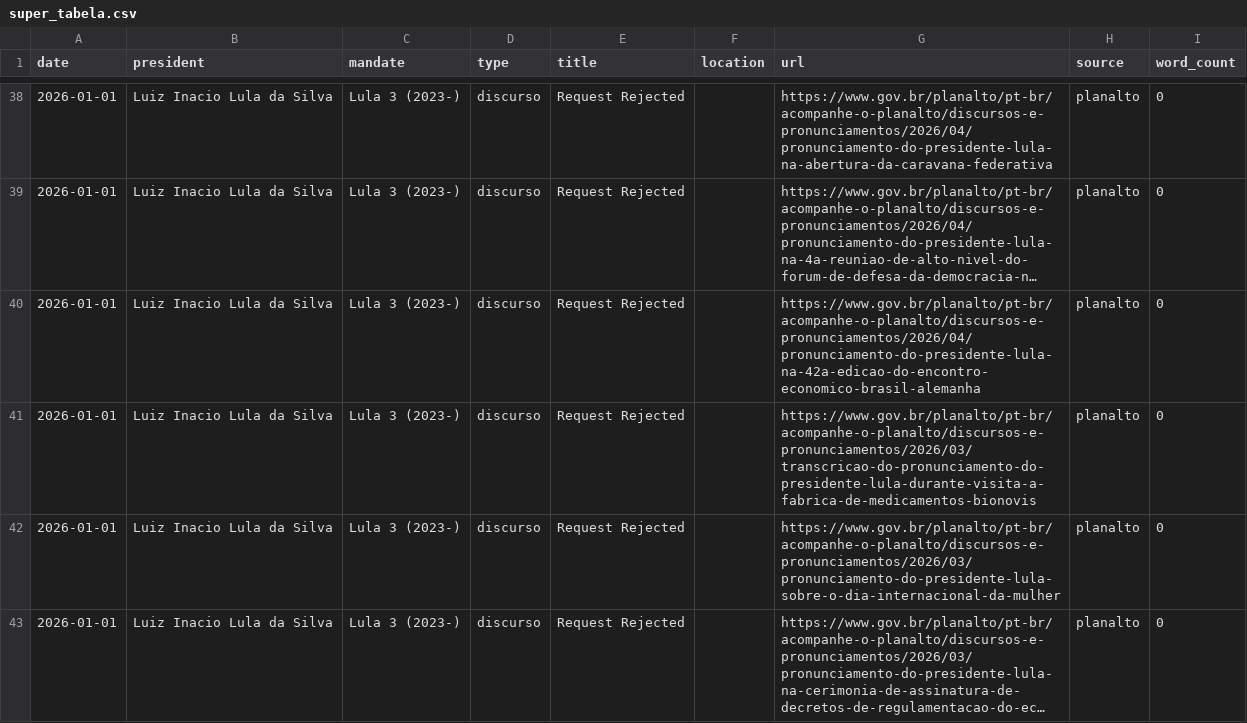
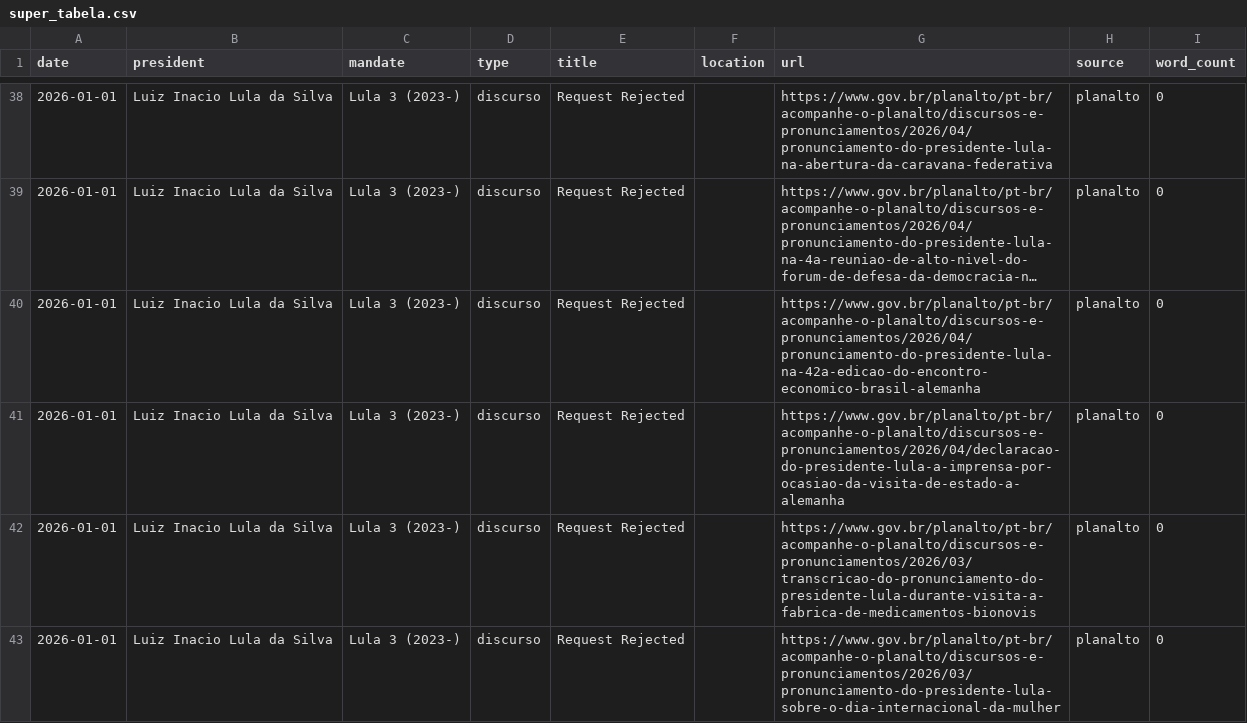
Before and after one commit to luizftoledo/luizftoledo.github.io, a CSV file: lulometro-dashboard/data/super_tabela.csv, drawn as a sheet; only a part is shown, gaps mark what is left out; the shorter side is filled out with more unchanged rows; long unchanged cells end in ….

```diff
--- a/lulometro-dashboard/data/super_tabela.csv
+++ b/lulometro-dashboard/data/super_tabela.csv
@@ -40,2 +40,3 @@ date,president,mandate,type,title,location,url,source,word_count
 2026-01-01,Luiz Inacio Lula da Silva,Lula 3 (2023-),discurso,Request Rejected,,https://www.gov.br/planalto/pt-br/acompanhe-o-planalto/discursos-e-pronunciamentos/2026/04/pronunciamento-do-presidente-lula-na-42a-edicao-do-encontro-economico-brasil-alemanha,planalto,0
+2026-01-01,Luiz Inacio Lula da Silva,Lula 3 (2023-),discurso,Request Rejected,,https://www.gov.br/planalto/pt-br/acompanhe-o-planalto/discursos-e-pronunciamentos/2026/04/declaracao-do-presidente-lula-a-imprensa-por-ocasiao-da-visita-de-estado-a-alemanha,planalto,0
 2026-01-01,Luiz Inacio Lula da Silva,Lula 3 (2023-),discurso,Request Rejected,,https://www.gov.br/planalto/pt-br/acompanhe-o-planalto/discursos-e-pronunciamentos/2026/03/transcricao-do-pronunciamento-do-presidente-lula-durante-visita-a-fabrica-de-medicamentos-bionovis,planalto,0
```
Also changed, not shown: 6 other files.
